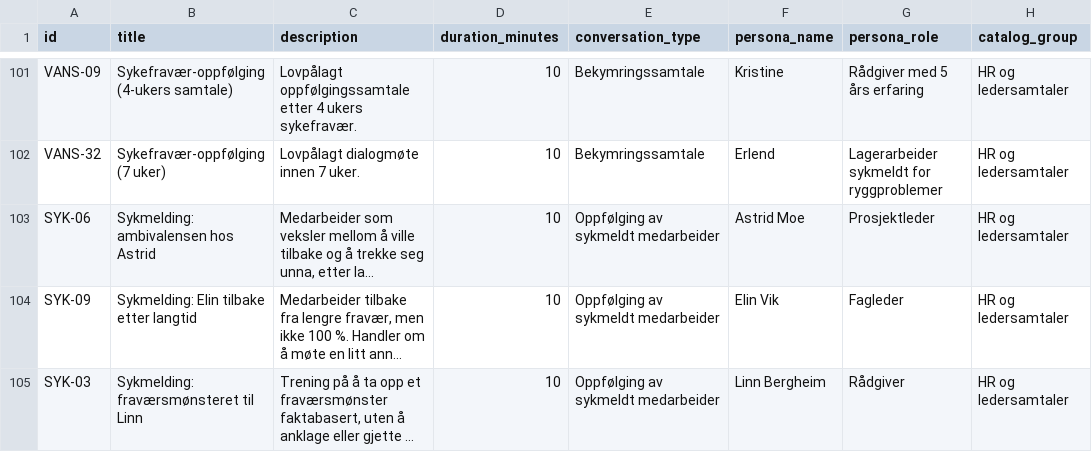
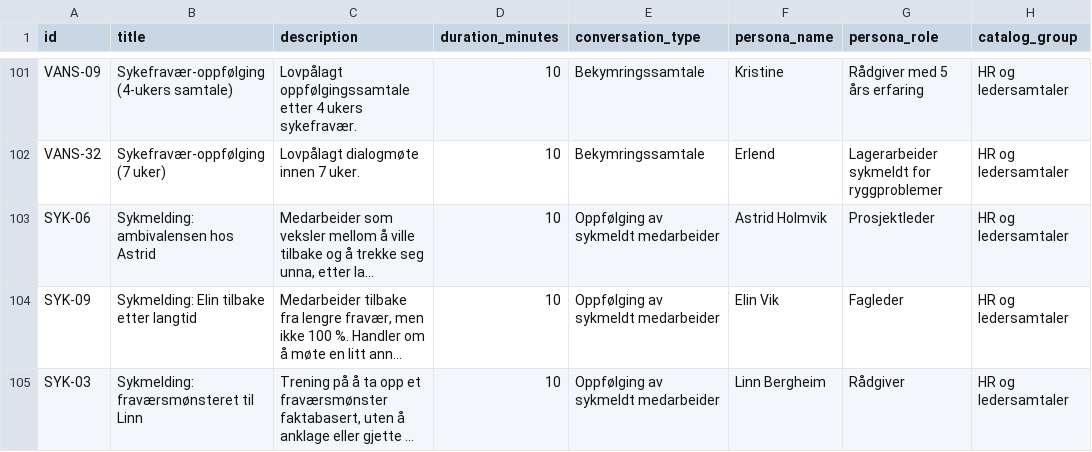
Before and after one commit to Luaze1985/Kunstpixel, a CSV file: 02_deliverables/hr_produksjon_v1/staging/Kunstpixel_HR_KI_casepack_2024-2026_oppdatert/Kunstpixel_HR_KI_casepack_oppdatert/conversation_training/scenario_catalog.csv, drawn as a sheet; only a part is shown, gaps mark what is left out; long unchanged cells end in …; the diff names each change by its address in the sheet, - before the commit and + after, or states it on an @@ line.

```diff
--- a/02_deliverables/hr_produksjon_v1/staging/Kunstpixel_HR_KI_casepack_2024-2026_oppdatert/Kunstpixel_HR_KI_casepack_oppdatert/conversation_training/scenario_catalog.csv
+++ b/02_deliverables/hr_produksjon_v1/staging/Kunstpixel_HR_KI_casepack_2024-2026_oppdatert/Kunstpixel_HR_KI_casepack_oppdatert/conversation_training/scenario_catalog.csv
-F103 (persona_name): Astrid Moe
+F103 (persona_name): Astrid Holmvik
```
Also changed, not shown: 4 other files.
